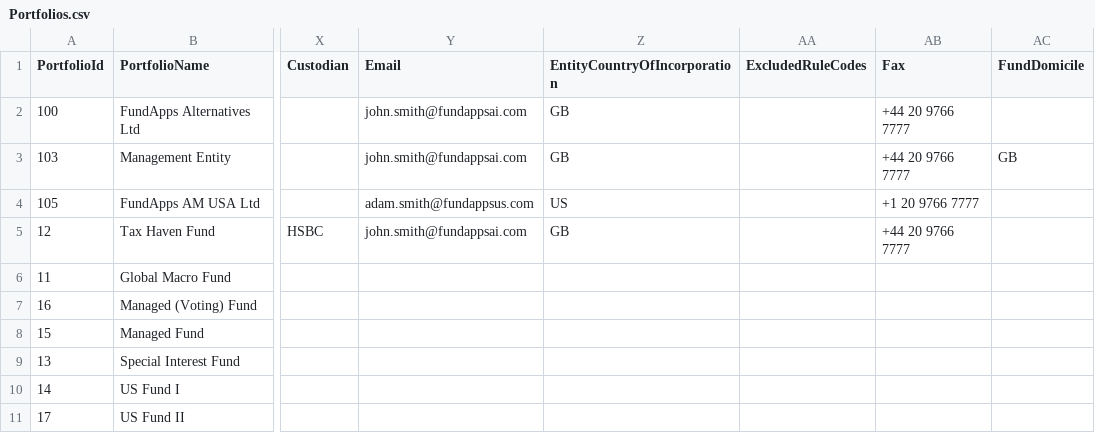
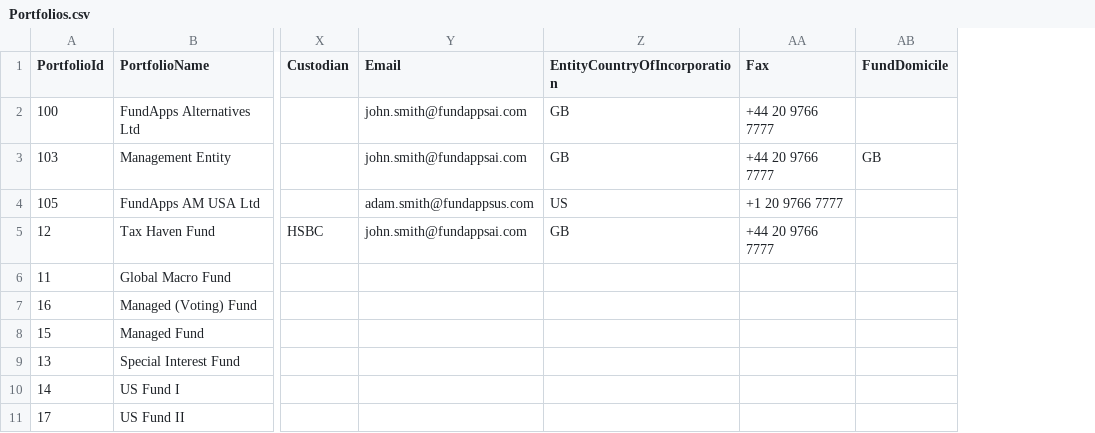
Before and after one commit to fundapps/TechDocs, a CSV file: Sample-ImportFiles/Portfolios.csv, drawn as a sheet; only a part is shown, gaps mark what is left out; the diff names each change by its address in the sheet, - before the commit and + after, or states it on an @@ line.

Commit message:
RemoveExcludedRuleCodes

```diff
--- a/Sample-ImportFiles/Portfolios.csv
+++ b/Sample-ImportFiles/Portfolios.csv
-column AA (ExcludedRuleCodes), empty
```
